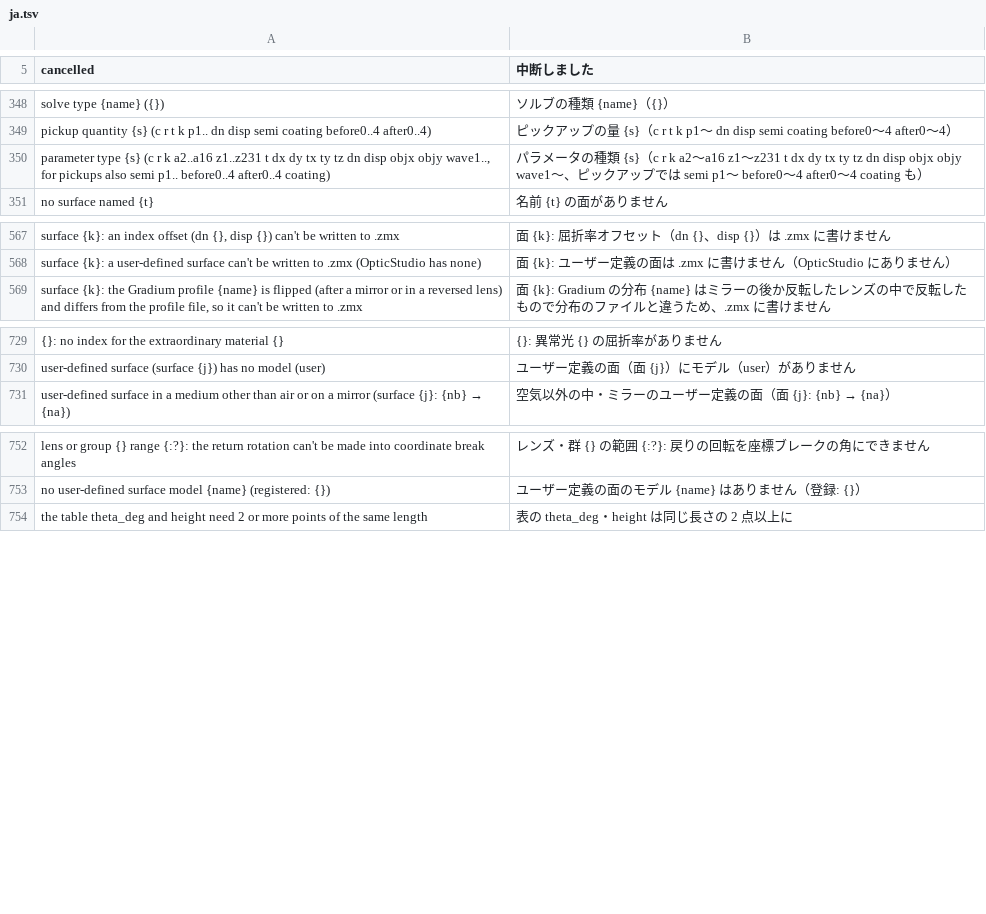
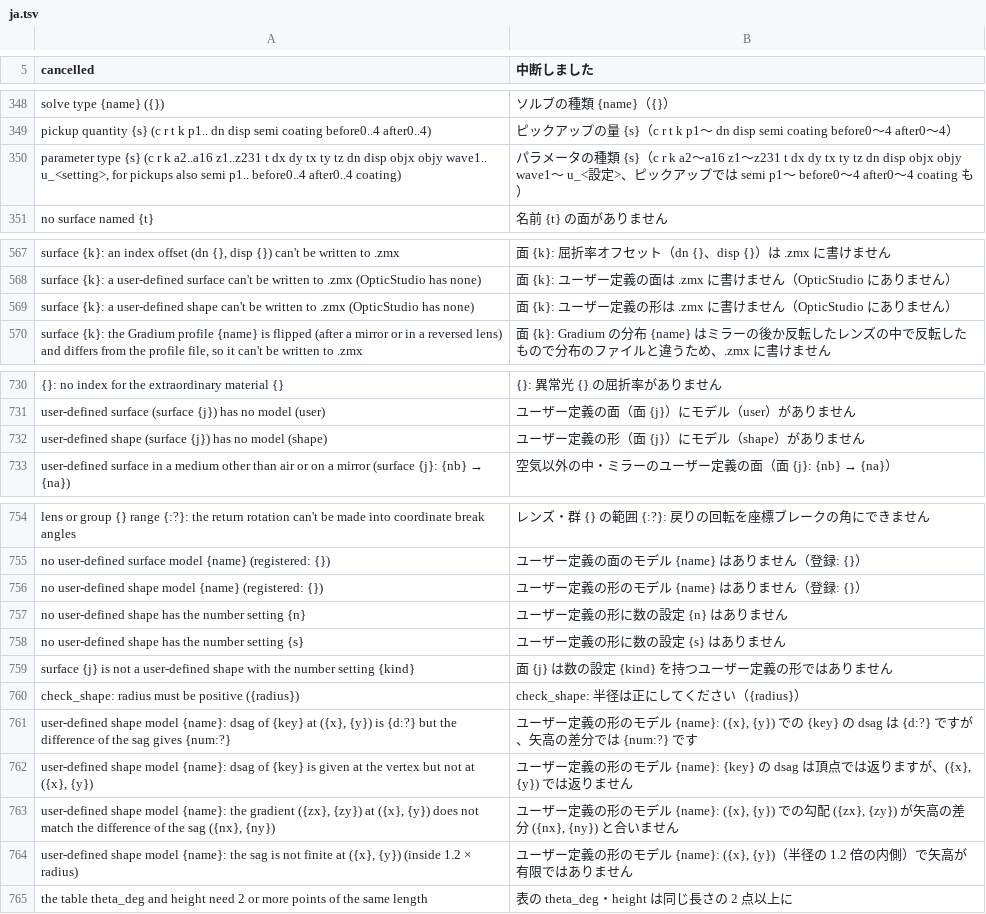
Before and after one commit to masa-iwm/lensbench, a TSV file: crates/lensbench-core/lang/ja.tsv, drawn as a sheet; only a part is shown, gaps mark what is left out; the diff names each change by its address in the sheet, - before the commit and + after, or states it on an @@ line.

```diff
--- a/crates/lensbench-core/lang/ja.tsv
+++ b/crates/lensbench-core/lang/ja.tsv
-A350 (cancelled): …objx objy wave1.., for pickups…
+A350 (cancelled): …objx objy wave1.. u_<setting>, for pickups…
-B350 (中断しました): …objx objy wave1〜、ピック…
+B350 (中断しました): …objx objy wave1〜 u_<設定>、ピック…
+row 569: surface {k}: a user-defined shape can't be written to .zmx (OpticStudio has none) | 面 {k}: ユーザー定義の形は .zmx に書けません（OpticStudio にありません）
+row 732: user-defined shape (surface {j}) has no model (shape) | ユーザー定義の形（面 {j}）にモデル（shape）がありません
+row 756: no user-defined shape model {name} (registered: {}) | ユーザー定義の形のモデル {name} はありません（登録: {}）
+row 757: no user-defined shape has the number setting {n} | ユーザー定義の形に数の設定 {n} はありません
+row 758: no user-defined shape has the number setting {s} | ユーザー定義の形に数の設定 {s} はありません
+row 759: surface {j} is not a user-defined shape with the number setting {kind} | 面 {j} は数の設定 {kind} を持つユーザー定義の形ではありません
+row 760: check_shape: radius must be positive ({radius}) | check_shape: 半径は正にしてください（{radius}）
+row 761: user-defined shape model {name}: dsag of {key} at ({x}, {y}) is {d:?} but the difference of the sag gives {num:?} | ユーザー定義の形のモデル {name}: ({x}, {y}) での {key} の dsag は {d:?} ですが、矢高の差分では {num:?} です
+row 762: user-defined shape model {name}: dsag of {key} is given at the vertex but not at ({x}, {y}) | ユーザー定義の形のモデル {name}: {key} の dsag は頂点では返りますが、({x}, {y}) では返りません
+row 763: user-defined shape model {name}: the gradient ({zx}, {zy}) at ({x}, {y}) does not match the difference of the sag ({nx}, {ny}) | ユーザー定義の形のモデル {name}: ({x}, {y}) での勾配 ({zx}, {zy}) が矢高の差分 ({nx}, {ny}) と合いません
+row 764: user-defined shape model {name}: the sag is not finite at ({x}, {y}) (inside 1.2 × radius) | ユーザー定義の形のモデル {name}: ({x}, {y})（半径の 1.2 倍の内側）で矢高が有限ではありません
```
Also changed, not shown: 35 other files.
